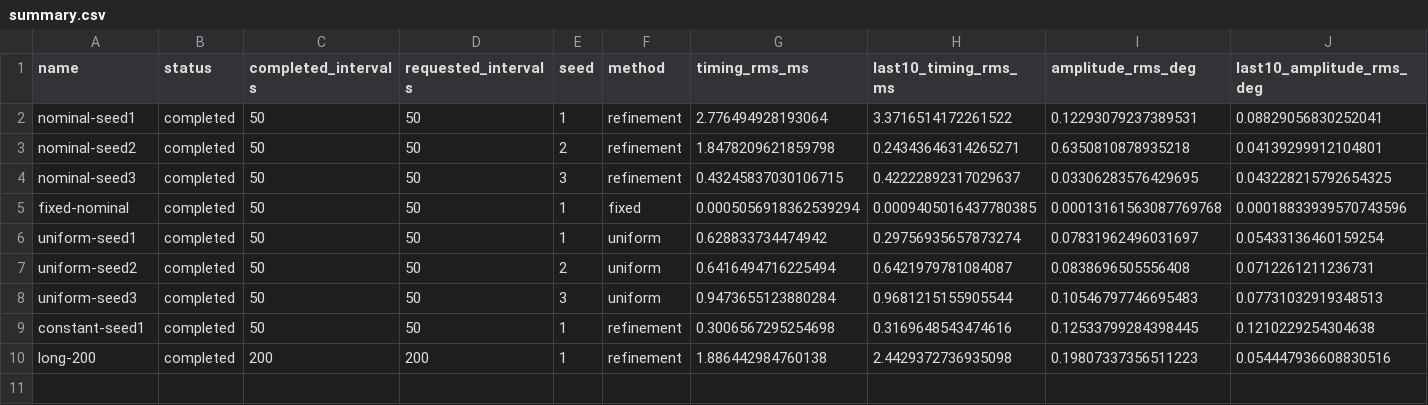
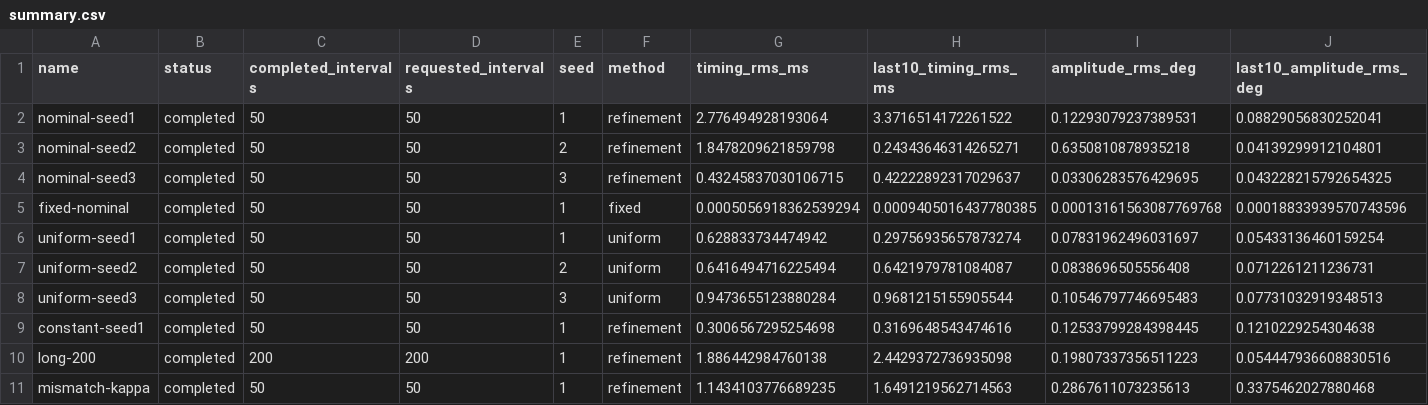
Before and after one commit to lcrekko/event_mpc, a CSV file: results/milestone-f/summary.csv, drawn as a sheet; only a part is shown; rows hold the shown columns only; the diff names each change by its address in the sheet, - before the commit and + after, or states it on an @@ line.

Commit message:
Publish torque-mismatch experiment and reproducible B-D evidence commands

```diff
--- a/results/milestone-f/summary.csv
+++ b/results/milestone-f/summary.csv
+row 11: mismatch-kappa | completed | 50 | 50 | 1 | refinement | 1.1434103776689235 | 1.6491219562714563 | 0.2867611073235613 | 0.3375462027880468
```
Also changed, not shown: 14 other files.
